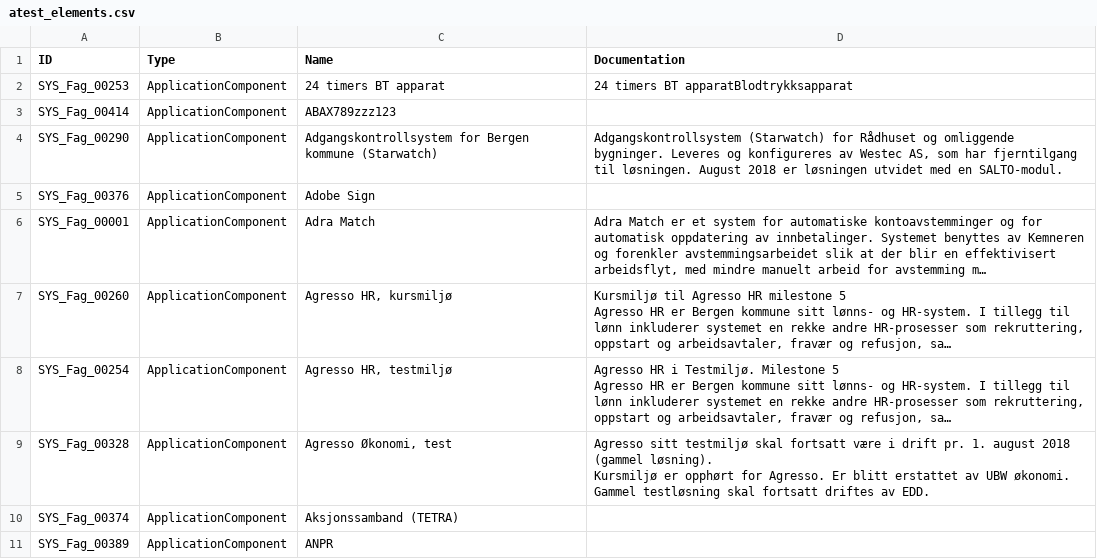
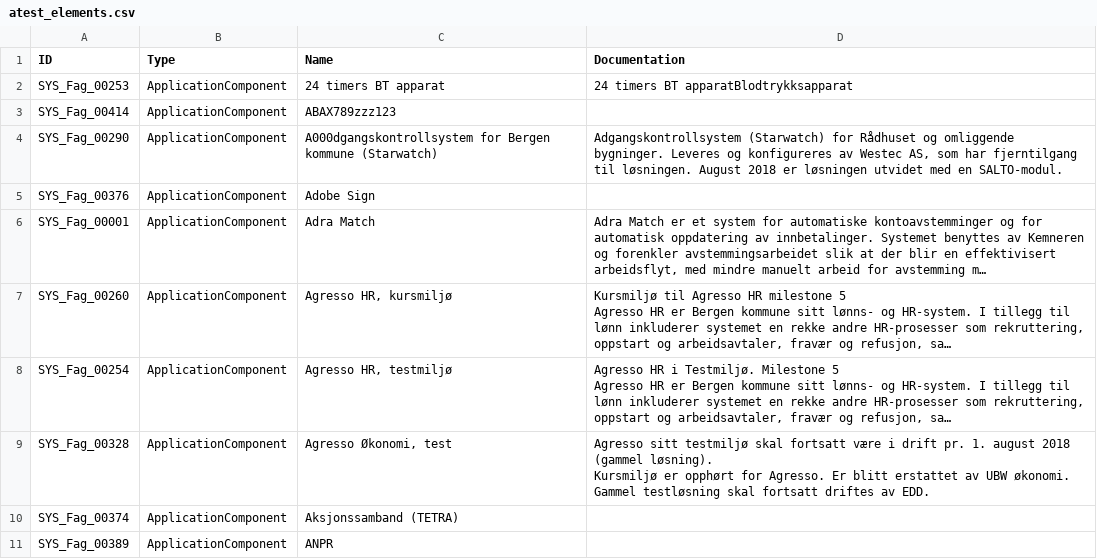
Before and after one commit to h571552/csvd2, a CSV file: atest_elements.csv, drawn as a sheet; only a part is shown; long unchanged cells end in ….

Commit message:
committed

```diff
--- a/atest_elements.csv
+++ b/atest_elements.csv
@@ -3,3 +3,3 @@ SYS_Fag_00253,ApplicationComponent,24 timers BT apparat,24 timers BT apparatBlod
 SYS_Fag_00414,ApplicationComponent,ABAX789zzz123,
-SYS_Fag_00290,ApplicationComponent,Adgangskontrollsystem for Bergen kommune (Starwatch),"Adgangskontrollsystem (Starwatch) for Rådhuset og omliggende bygninger. Leveres og konfigureres av Westec AS, som har fjerntilgang til løsningen. August 2018 er løsningen utvidet med en SALTO-modul."
+SYS_Fag_00290,ApplicationComponent,A000dgangskontrollsystem for Bergen kommune (Starwatch),"Adgangskontrollsystem (Starwatch) for Rådhuset og omliggende bygninger. Leveres og konfigureres av Westec AS, som har fjerntilgang til løsningen. August 2018 er løsningen utvidet med en SALTO-modul."
 SYS_Fag_00376,ApplicationComponent,Adobe Sign,
```
